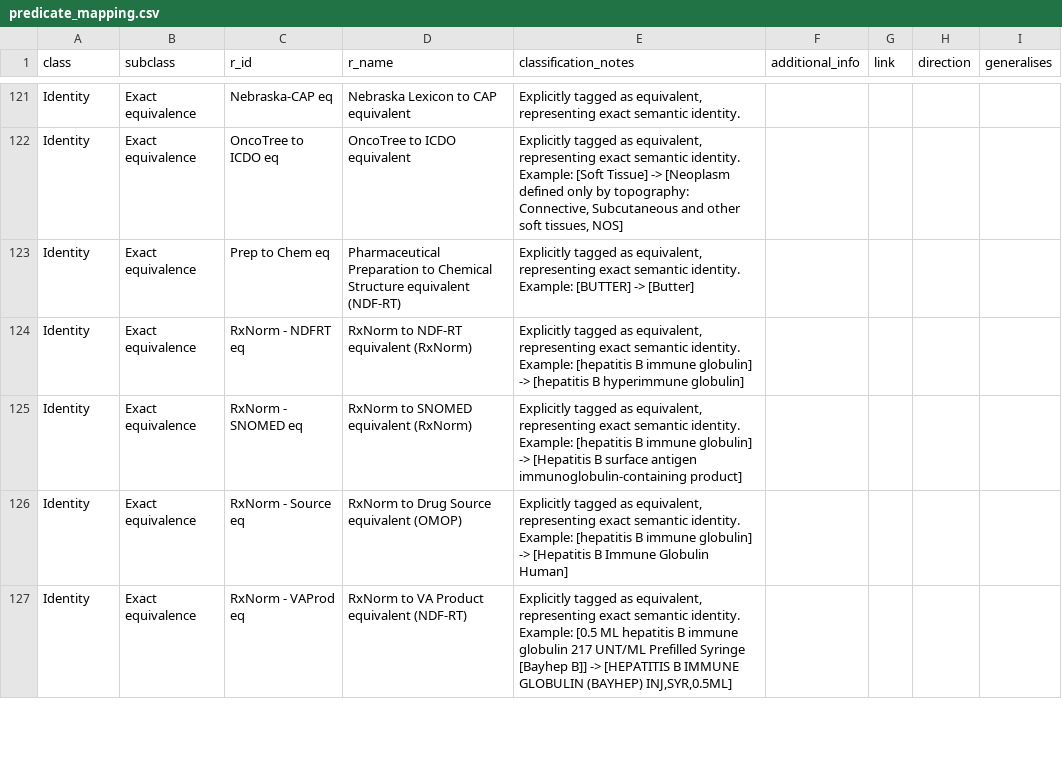
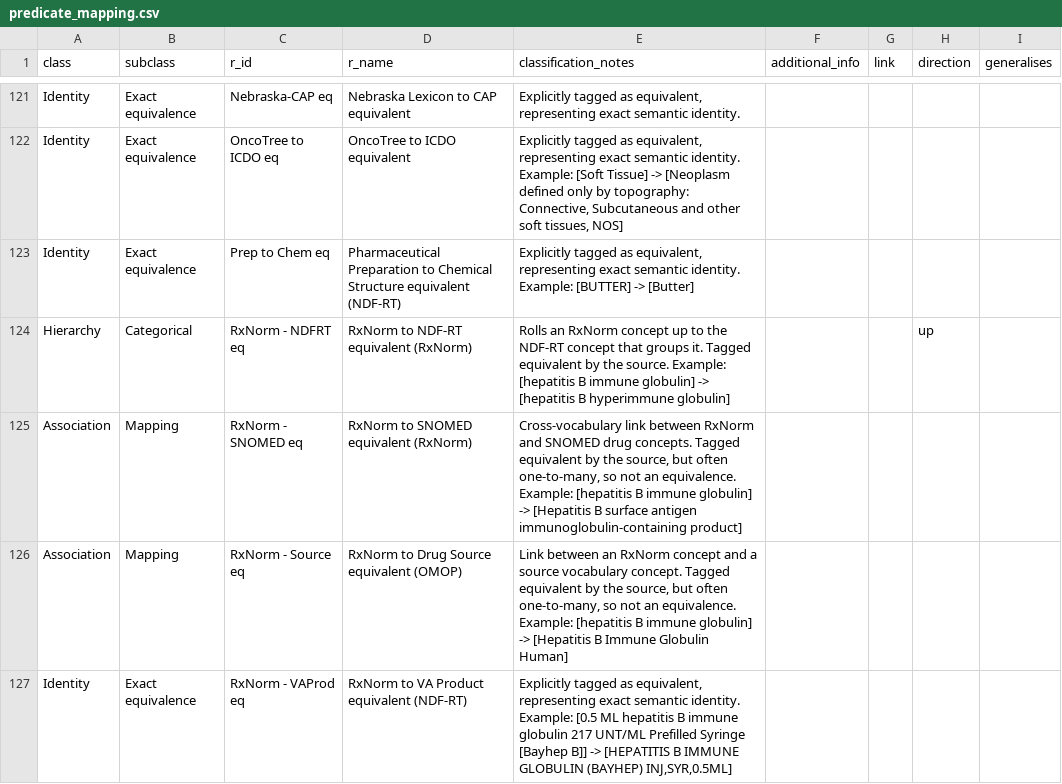
Before and after one commit to AustralianCancerDataNetwork/omop-graph, a CSV file: src/omop_graph/data/predicate_mapping.csv, drawn as a sheet; only a part is shown, gaps mark what is left out; the diff covers the shown part only.

Commit message:
Reclassify relationships that are not equivalences and set the audited flags

```diff
--- a/src/omop_graph/data/predicate_mapping.csv
+++ b/src/omop_graph/data/predicate_mapping.csv
@@ -127,5 +127,5 @@ Identity,Exact equivalence,OncoTree to ICDO eq,OncoTree to ICDO equivalent,"Expl
 Identity,Exact equivalence,Prep to Chem eq,Pharmaceutical Preparation to Chemical Structure equivalent (NDF-RT),"Explicitly tagged as equivalent, representing exact semantic identity. Example: [BUTTER] -> [Butter]",,,,
-Identity,Exact equivalence,RxNorm - NDFRT eq,RxNorm to NDF-RT equivalent (RxNorm),"Explicitly tagged as equivalent, representing exact semantic identity. Example: [hepatitis B immune globulin] -> [hepatitis B hyperimmune globulin]",,,,
-Identity,Exact equivalence,RxNorm - SNOMED eq,RxNorm to SNOMED equivalent (RxNorm),"Explicitly tagged as equivalent, representing exact semantic identity. Example: [hepatitis B immune globulin] -> [Hepatitis B surface antigen immunoglobulin-containing product]",,,,
-Identity,Exact equivalence,RxNorm - Source eq,RxNorm to Drug Source equivalent (OMOP),"Explicitly tagged as equivalent, representing exact semantic identity. Example: [hepatitis B immune globulin] -> [Hepatitis B Immune Globulin Human]",,,,
+Hierarchy,Categorical,RxNorm - NDFRT eq,RxNorm to NDF-RT equivalent (RxNorm),Rolls an RxNorm concept up to the NDF-RT concept that groups it. Tagged equivalent by the source. Example: [hepatitis B immune globulin] -> [hepatitis B hyperimmune globulin],,,up,
+Association,Mapping,RxNorm - SNOMED eq,RxNorm to SNOMED equivalent (RxNorm),"Cross-vocabulary link between RxNorm and SNOMED drug concepts. Tagged equivalent by the source, but often one-to-many, so not an equivalence. Example: [hepatitis B immune globulin] -> [Hepatitis B surface antigen immunoglobulin-containing product]",,,,
+Association,Mapping,RxNorm - Source eq,RxNorm to Drug Source equivalent (OMOP),"Link between an RxNorm concept and a source vocabulary concept. Tagged equivalent by the source, but often one-to-many, so not an equivalence. Example: [hepatitis B immune globulin] -> [Hepatitis B Immune Globulin Human]",,,,
 Identity,Exact equivalence,RxNorm - VAProd eq,RxNorm to VA Product equivalent (NDF-RT),"Explicitly tagged as equivalent, representing exact semantic identity. Example: [0.5 ML hepatitis B immune globulin 217 UNT/ML Prefilled Syringe [Bayhep B]] -> [HEPATITIS B IMMUNE GLOBULIN (BAYHEP) INJ,SYR,0.5ML]",,,,
```
Also changed, not shown: 152 edited cells elsewhere in this file, src/omop_graph/data/predicate_classification.csv, 2 other files.
